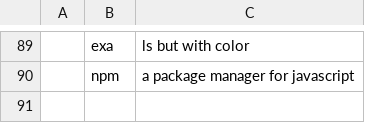
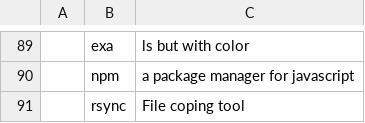
Before and after one commit to shubmehetre/LARBS, a CSV file: progs.csv, drawn as a sheet; only a part is shown, gaps mark what is left out; the diff names each change by its address in the sheet, - before the commit and + after, or states it on an @@ line.

Commit message:
rsync added

```diff
--- a/progs.csv
+++ b/progs.csv
+row 91:  | rsync | File coping tool
```
